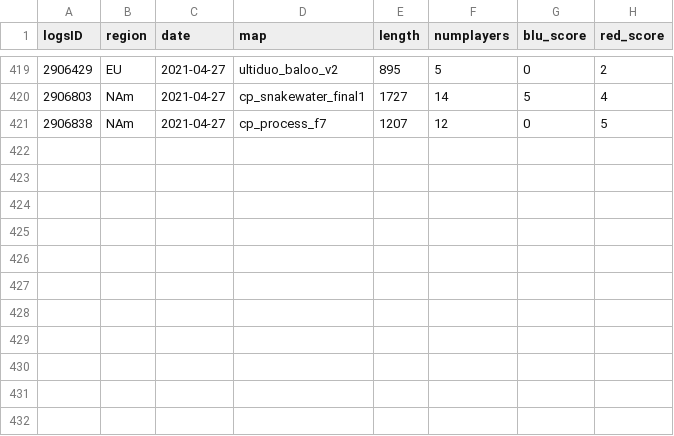
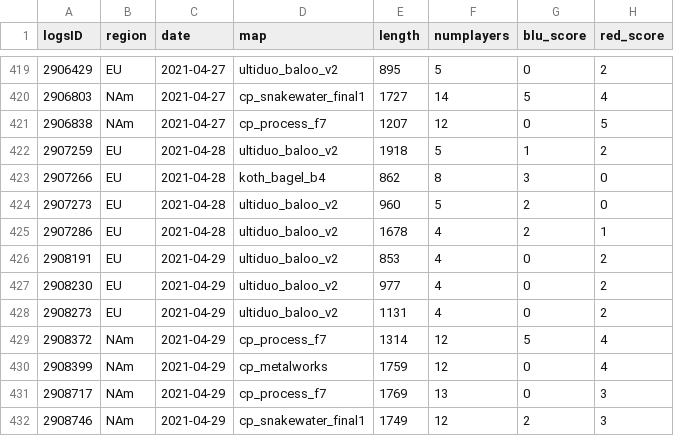
Before and after one commit to shelchang/tf2cc-data, a CSV file: matches.csv, drawn as a sheet; only a part is shown, gaps mark what is left out; the diff names each change by its address in the sheet, - before the commit and + after, or states it on an @@ line.

```diff
--- a/matches.csv
+++ b/matches.csv
+row 422: 2907259 | EU | 2021-04-28 | ultiduo_baloo_v2 | 1918 | 5 | 1 | 2
+row 423: 2907266 | EU | 2021-04-28 | koth_bagel_b4 | 862 | 8 | 3 | 0
+row 424: 2907273 | EU | 2021-04-28 | ultiduo_baloo_v2 | 960 | 5 | 2 | 0
+row 425: 2907286 | EU | 2021-04-28 | ultiduo_baloo_v2 | 1678 | 4 | 2 | 1
+row 426: 2908191 | EU | 2021-04-29 | ultiduo_baloo_v2 | 853 | 4 | 0 | 2
+row 427: 2908230 | EU | 2021-04-29 | ultiduo_baloo_v2 | 977 | 4 | 0 | 2
+row 428: 2908273 | EU | 2021-04-29 | ultiduo_baloo_v2 | 1131 | 4 | 0 | 2
+row 429: 2908372 | NAm | 2021-04-29 | cp_process_f7 | 1314 | 12 | 5 | 4
+row 430: 2908399 | NAm | 2021-04-29 | cp_metalworks | 1759 | 12 | 0 | 4
+row 431: 2908717 | NAm | 2021-04-29 | cp_process_f7 | 1769 | 13 | 0 | 3
+row 432: 2908746 | NAm | 2021-04-29 | cp_snakewater_final1 | 1749 | 12 | 2 | 3
```
Also changed, not shown: persons.csv, 2 other files.
